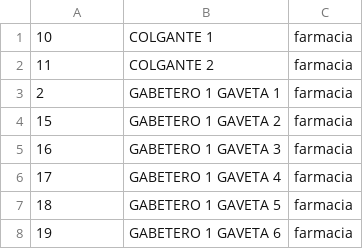
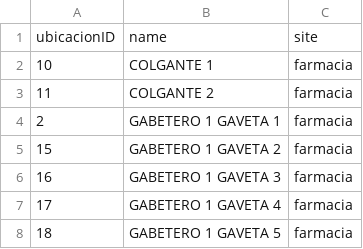
Before and after one commit to cor22982/BasedeDato2, a CSV file: labs/lab4/ubicaciones.csv, drawn as a sheet; only a part is shown; the shorter side is filled out with more unchanged rows; the diff names each change by its address in the sheet, - before the commit and + after, or states it on an @@ line.

```diff
--- a/labs/lab4/ubicaciones.csv
+++ b/labs/lab4/ubicaciones.csv
+row 1: ubicacionID | name | site
```
Also changed, not shown: labs/lab4/Productos.csv, 2 other files.
